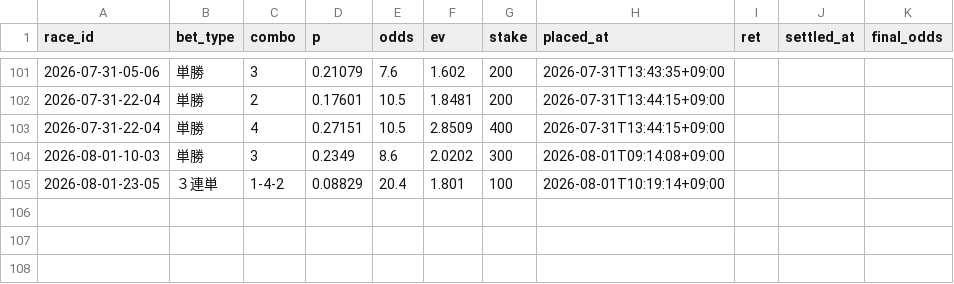
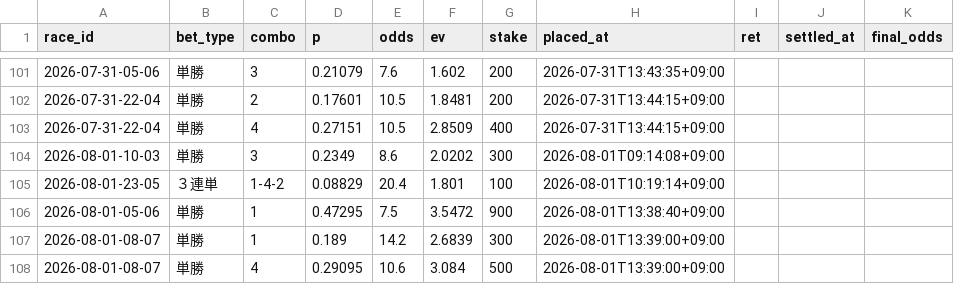
Before and after one commit to denden56-cloud/boatrace-papertrade, a CSV file: state/bets.csv, drawn as a sheet; only a part is shown, gaps mark what is left out; the diff names each change by its address in the sheet, - before the commit and + after, or states it on an @@ line.

```diff
--- a/state/bets.csv
+++ b/state/bets.csv
+row 106: 2026-08-01-05-06 | 単勝 | 1 | 0.47295 | 7.5 | 3.5472 | 900 | 2026-08-01T13:38:40+09:00
+row 107: 2026-08-01-08-07 | 単勝 | 1 | 0.189 | 14.2 | 2.6839 | 300 | 2026-08-01T13:39:00+09:00
+row 108: 2026-08-01-08-07 | 単勝 | 4 | 0.29095 | 10.6 | 3.084 | 500 | 2026-08-01T13:39:00+09:00
```
Also changed, not shown: state/beforeinfo.csv, state/checked.csv, 2 other files.
